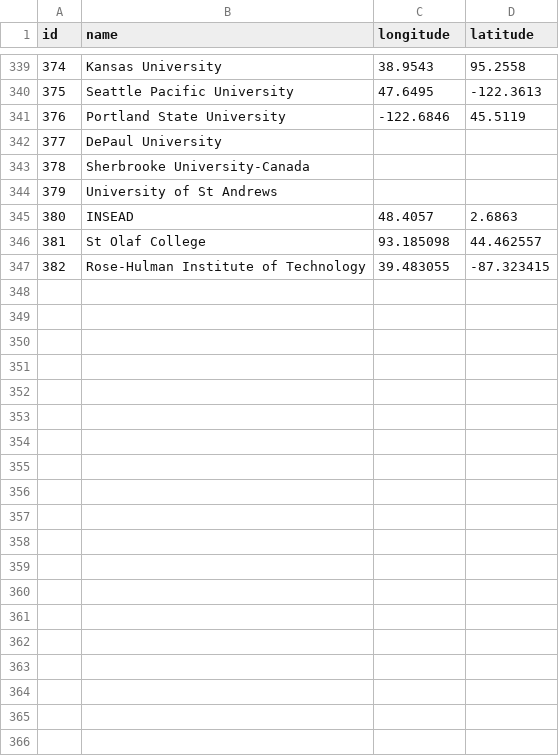
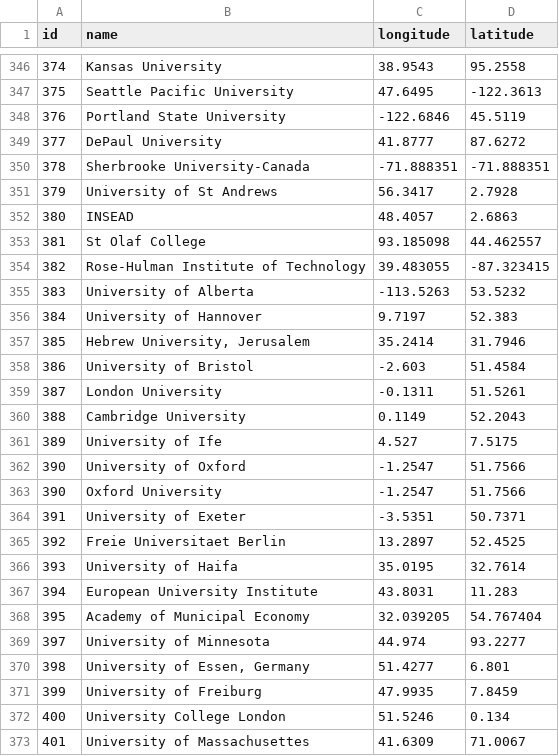
Before and after one commit to Karvi95/WebScraping, a CSV file: school_codes.csv, drawn as a sheet; only a part is shown, gaps mark what is left out; the diff covers the shown part only.

```diff
--- a/school_codes.csv
+++ b/school_codes.csv
@@ -341,5 +348,5 @@ id,name,longitude,latitude
 376,Portland State University,-122.6846,45.5119
-377,DePaul University,,
-378,Sherbrooke University-Canada,,
-379,University of St Andrews,,
+377,DePaul University,41.8777,87.6272
+378,Sherbrooke University-Canada,-71.888351,-71.888351
+379,University of St Andrews,56.3417,2.7928
 380,INSEAD,48.4057,2.6863
@@ -347 +354,20 @@ id,name,longitude,latitude
 382,Rose-Hulman Institute of Technology,39.483055,-87.323415
+383,University of Alberta,-113.5263,53.5232
+384,University of Hannover,9.7197,52.383
+385,"Hebrew University, Jerusalem",35.2414,31.7946
+386,University of Bristol,-2.603,51.4584
+387,London University,-0.1311,51.5261
+388,Cambridge University,0.1149,52.2043
+389,University of Ife,4.527,7.5175
+390,University of Oxford,-1.2547,51.7566
+390,Oxford University,-1.2547,51.7566
+391,University of Exeter,-3.5351,50.7371
+392,Freie Universitaet Berlin,13.2897,52.4525
+393,University of Haifa,35.0195,32.7614
+394,European University Institute,43.8031,11.283
+395,Academy of Municipal Economy,32.039205,54.767404
+397,University of Minnesota,44.974,93.2277
+398,"University of Essen, Germany",51.4277,6.801
+399,University of Freiburg,47.9935,7.8459
+400,University College London,51.5246,0.134
+401,University of Massachusettes,41.6309,71.0067
```
Also changed, not shown: 7 added rows and 19 edited cells elsewhere in this file, 2 other files.
